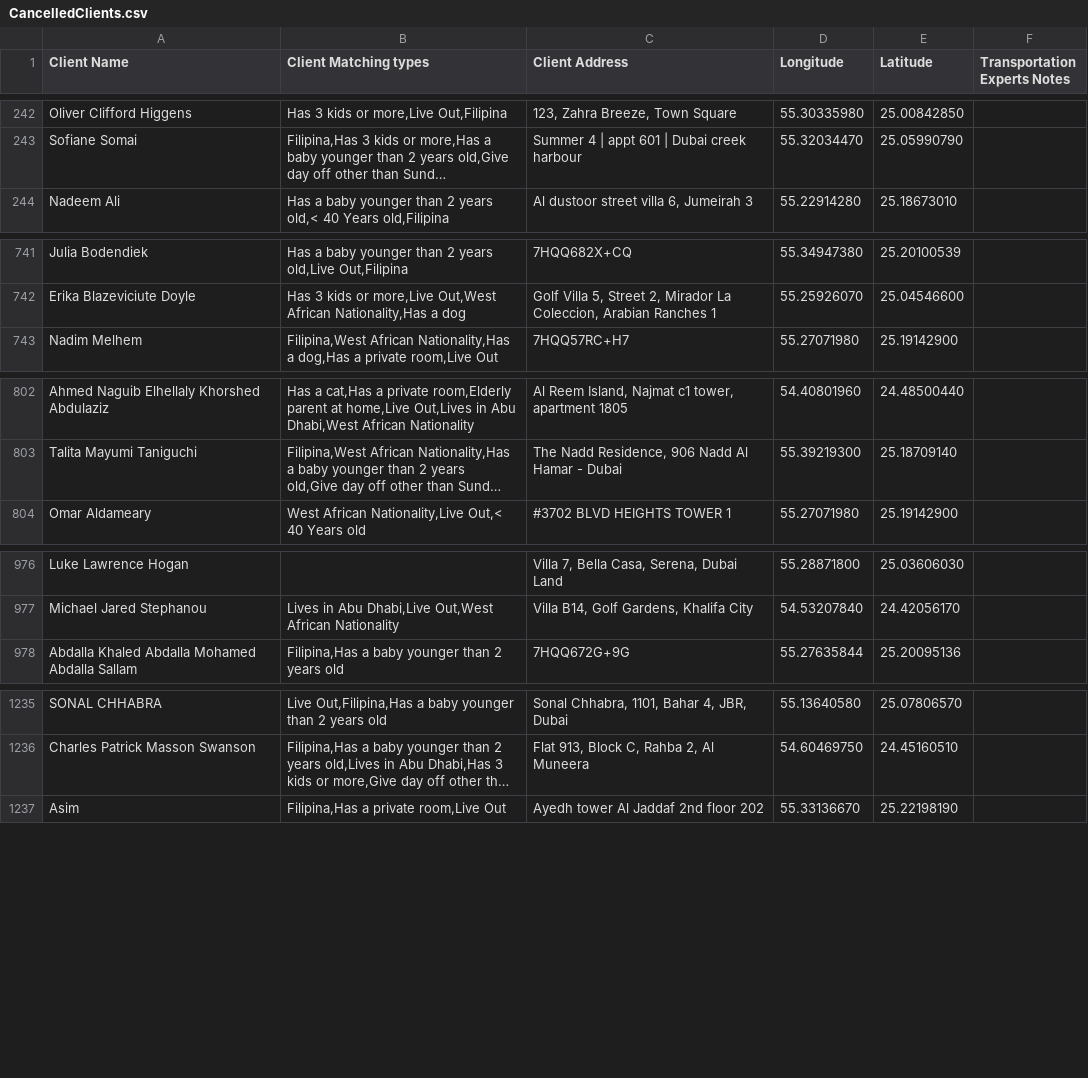
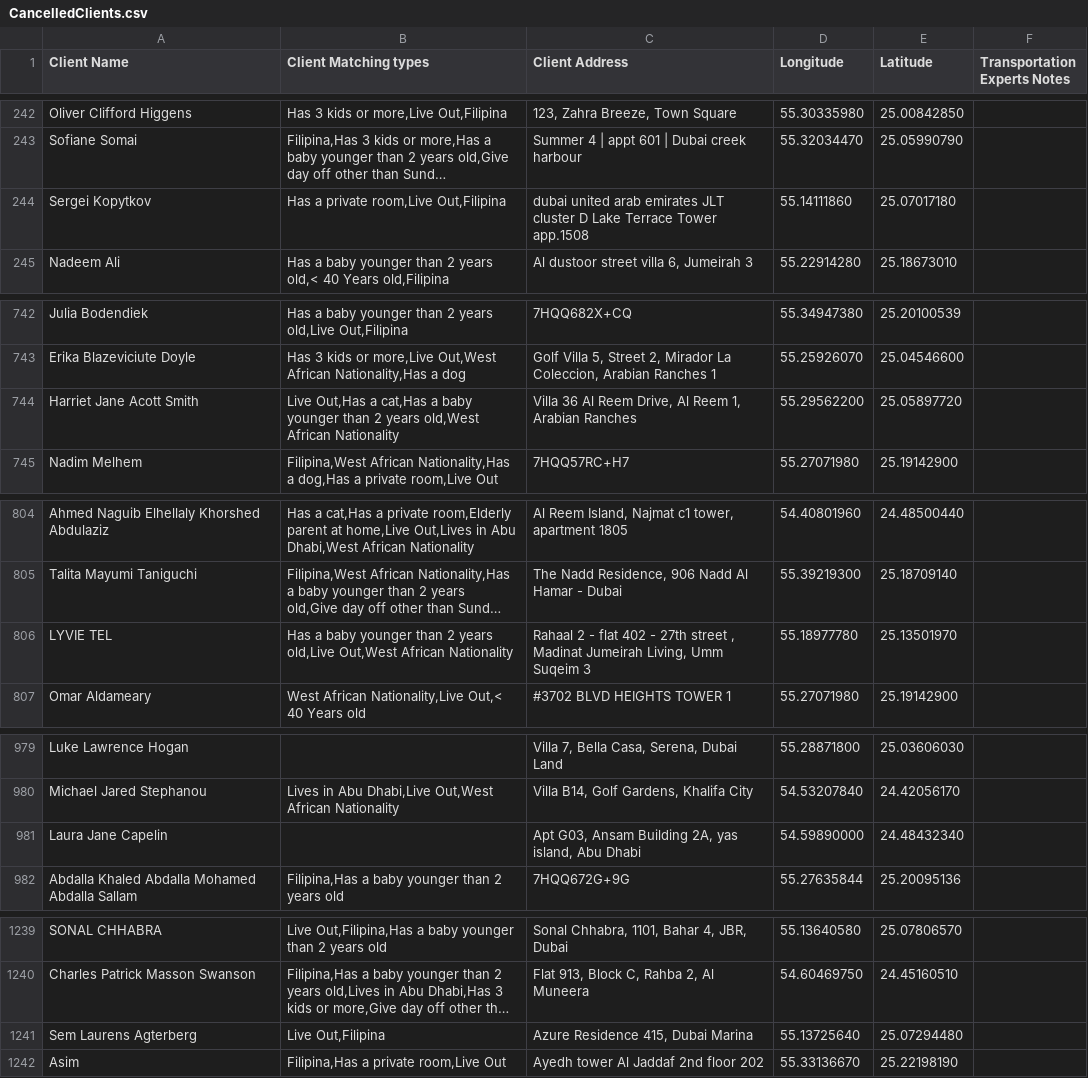
Before and after one commit to charbelchdid/map, a CSV file: CancelledClients.csv, drawn as a sheet; only a part is shown, gaps mark what is left out; long unchanged cells end in …; the diff covers the shown part only; the diff names each change by its address in the sheet, - before the commit and + after, or states it on an @@ line.

Commit message:
Update Live-out Clients Tracking   AVAILABLE CSV on 2025-07-02T21:34:56.957Z

```diff
--- a/CancelledClients.csv
+++ b/CancelledClients.csv
+row 244: Sergei Kopytkov | Has a private room,Live Out,Filipina | dubai united arab emirates JLT cluster D Lake Terrace Tower app.1508 | 55.14111860 | 25.07017180
+row 744: Harriet Jane Acott Smith | Live Out,Has a cat,Has a baby younger than 2 years old,West African Nationality | Villa 36 Al Reem Drive, Al Reem 1, Arabian Ranches | 55.29562200 | 25.05897720
+row 806: LYVIE TEL | Has a baby younger than 2 years old,Live Out,West African Nationality | Rahaal 2 - flat 402 - 27th street , Madinat Jumeirah Living, Umm Suqeim 3 | 55.18977780 | 25.13501970
+row 981: Laura Jane Capelin |  | Apt G03, Ansam Building 2A, yas island, Abu Dhabi | 54.59890000 | 24.48432340
+row 1241: Sem Laurens Agterberg | Live Out,Filipina | Azure Residence 415, Dubai Marina | 55.13725640 | 25.07294480
```
Also changed, not shown: 3 edited cells elsewhere in this file.
